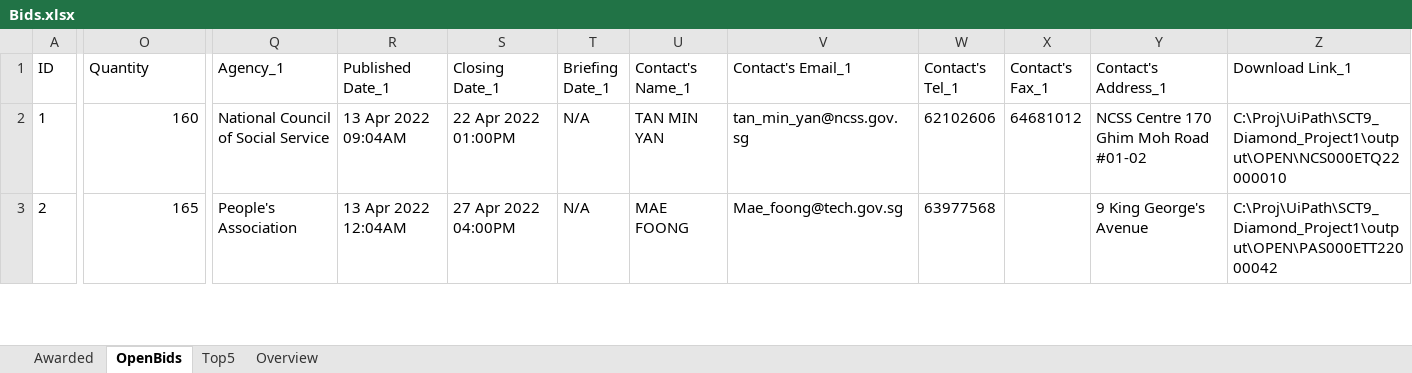
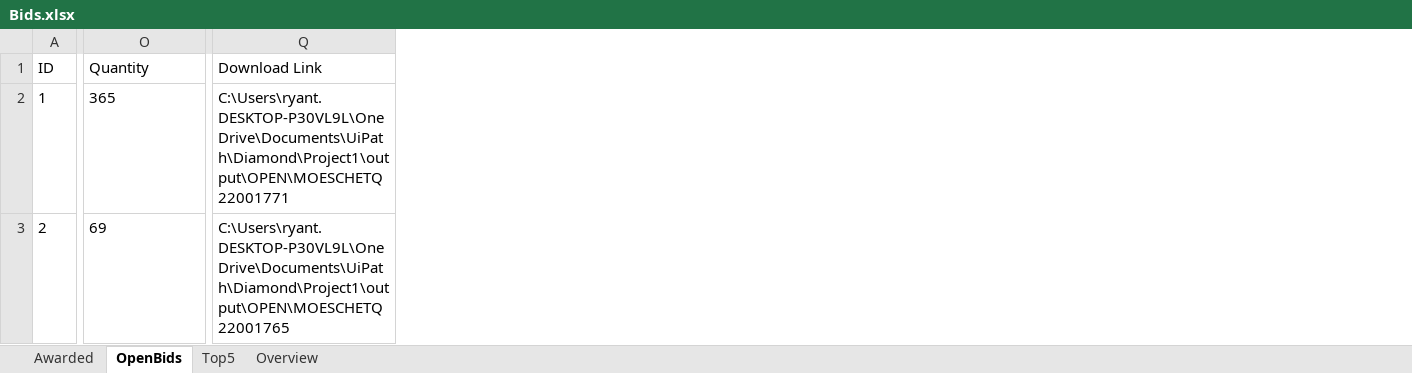
Before and after one commit to lambda100/sct9-diamond-proj1, an Excel workbook: output/Bids.xlsx, sheet OpenBids, drawn as a sheet; only a part is shown, gaps mark what is left out; values as stored, in another font and other column widths than the file's, no borders; removed rows and columns are numbered as before the commit, all else as after; the diff covers the shown part only; the diff names each change by its address in the sheet, - before the commit and + after, or states it on an @@ line.

Commit message:
Update Tenderid with selector catch empty table, Update combineCsv columns to include doc link Update GetOverview uncheck selector for window No new update for awarded Update Bids.xlxm file format

```diff
--- a/output/Bids.xlsx (sheet OpenBids)
+++ b/output/Bids.xlsx (sheet OpenBids)
-column Q (Agency_1), rows 2-3: National Council of Social Service | People's Association
-column R (Published Date_1), rows 2-3: 13 Apr 2022 09:04AM | 13 Apr 2022 12:04AM
-column S (Closing Date_1), rows 2-3: 22 Apr 2022 01:00PM | 27 Apr 2022 04:00PM
-column T (Briefing Date_1), rows 2-3: N/A | N/A
-column U (Contact's Name_1), rows 2-3: TAN MIN YAN | MAE FOONG
-column V (Contact's Email_1), rows 2-3: tan_min_yan@ncss.gov.sg | Mae_foong@tech.gov.sg
-column W (Contact's Tel_1), rows 2-3: 62102606 | 63977568
-column X (Contact's Fax_1), row 2: 64681012
-column Y (Contact's Address_1), rows 2-3: NCSS Centre 170 Ghim Moh Road #01-02 | 9 King George's Avenue
-column Z (Download Link_1), rows 2-3: C:\Proj\UiPath\SCT9_Diamond_Project1\output\OPEN\NCS000ETQ22000010 | C:\Proj\UiPath\SCT9_Diamond_Project1\output\OPEN\PAS000ETT22000042
+column Q (Download Link), rows 2-3: C:\Users\ryant.DESKTOP-P30VL9L\OneDrive\Documents\UiPath\Diamond\Project1\output\OPEN\MOESCHETQ22001771 | C:\Users\ryant.DESKTOP-P30VL9L\OneDrive\Documents\UiPath\Diamond\Project1\output\OPEN\MOESCHETQ22001765
-O2 (Quantity): 160
+O2 (Quantity): 365
-O2:O3 alignment: right
+O2:O3 alignment: left
-O3 (Quantity): 165
+O3 (Quantity): 69
```
Also changed, not shown: 3 added rows, 40 removed rows, 78 edited cells and cell formats elsewhere in this sheet, sheet Top5, sheet Overview, sheet Awarded, formulas that keep their value, charts or pictures, output/Bids_220413.xlsx, 6 other files.
